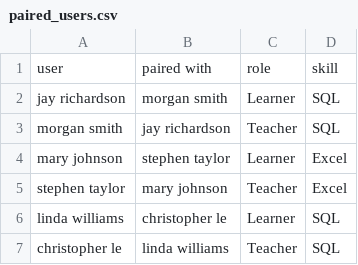
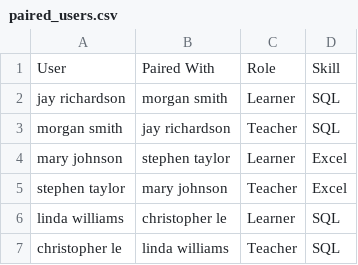
Before and after one commit to NnejiKelechi/GetSkilled, a CSV file: data/paired_users.csv, drawn as a sheet; only a part is shown; removed rows and columns are numbered as before the commit, all else as after; the diff names each change by its address in the sheet, - before the commit and + after, or states it on an @@ line.

Commit message:
Update paired_users.csv

```diff
--- a/data/paired_users.csv
+++ b/data/paired_users.csv
-row 1: user | paired with | role | skill
+row 1: User | Paired With | Role | Skill
```
